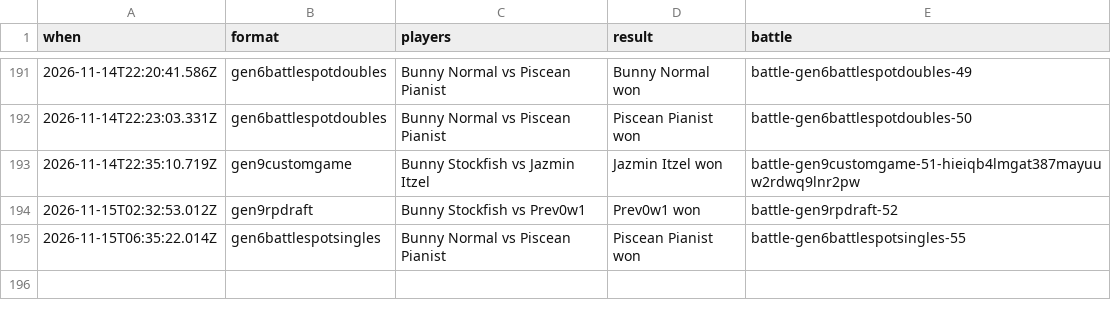
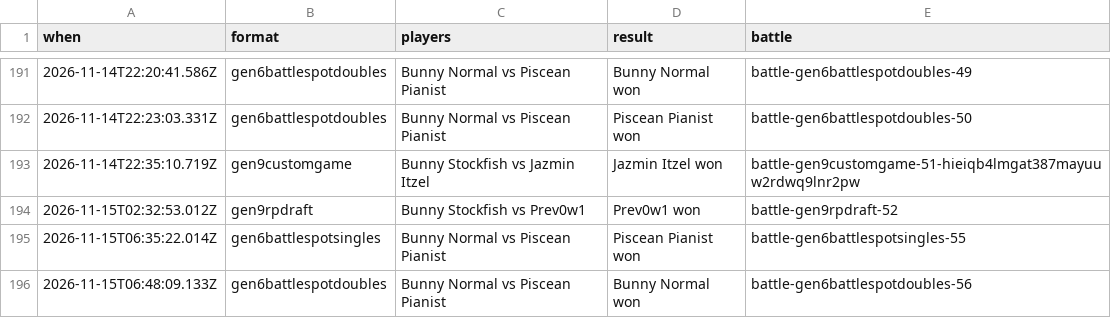
Before and after one commit to Proudkiller0015/velvet-bunny-showdown, a TSV file: data/battle-log/2026-11.tsv, drawn as a sheet; only a part is shown, gaps mark what is left out; the diff names each change by its address in the sheet, - before the commit and + after, or states it on an @@ line.

Commit message:
Battle log: 1 battle [skip render]

```diff
--- a/data/battle-log/2026-11.tsv
+++ b/data/battle-log/2026-11.tsv
+row 196: 2026-11-15T06:48:09.133Z | gen6battlespotdoubles | Bunny Normal vs Piscean Pianist | Bunny Normal won | battle-gen6battlespotdoubles-56
```
